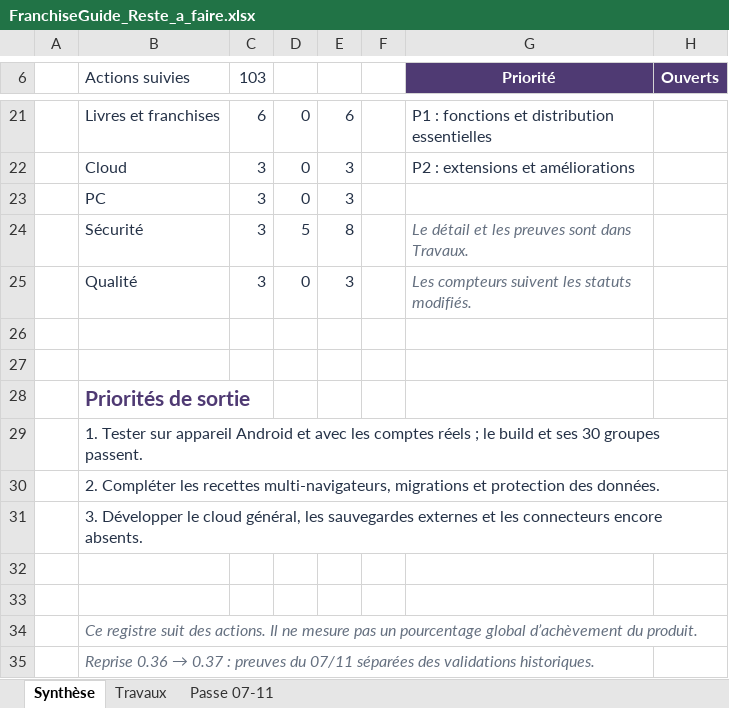
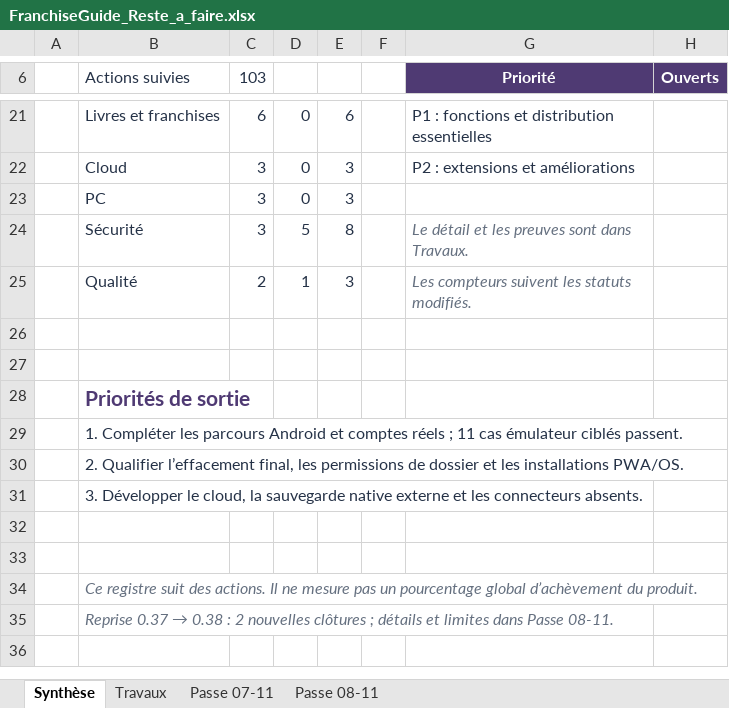
Before and after one commit to darknigthmare/Franchise-Guide, an Excel workbook: docs/FranchiseGuide_Reste_a_faire.xlsx, sheet Synthèse, drawn as a sheet; only a part is shown, gaps mark what is left out; values as stored, in another font and other column widths than the file's, no borders; the diff covers the shown part only; the diff names each change by its address in the sheet, - before the commit and + after, or states it on an @@ line.

```diff
--- a/docs/FranchiseGuide_Reste_a_faire.xlsx (sheet Synthèse)
+++ b/docs/FranchiseGuide_Reste_a_faire.xlsx (sheet Synthèse)
+sheet tab: Passe 08-11
-C25 (103): 3
+C25 (103): 2
-D25: 0
+D25: 1
-B29 (Actions suivies): 1. Tester sur appareil Android et avec les comptes réels ; le build et ses 30 groupes passent.
+B29 (Actions suivies): 1. Compléter les parcours Android et comptes réels ; 11 cas émulateur ciblés passent.
-B30 (Actions suivies): 2. Compléter les recettes multi-navigateurs, migrations et protection des données.
+B30 (Actions suivies): 2. Qualifier l’effacement final, les permissions de dossier et les installations PWA/OS.
-B31 (Actions suivies): …Développer le cloud général, les sauvegardes externes et les connecteurs encore absents.
+B31 (Actions suivies): …Développer le cloud, la sauvegarde native externe et les connecteurs absents.
@@ B35 (Actions suivies): Reprise 0.36 → 0.37 : preuves du 07/11 séparées des validations historiques. → Reprise 0.37 → 0.38 : 2 nouvelles clôtures ; détails et limites dans Passe 08-11. @@
```
Also changed, not shown: 13 edited cells elsewhere in this sheet, sheet Travaux, formulas that keep their value, 57 other files.
